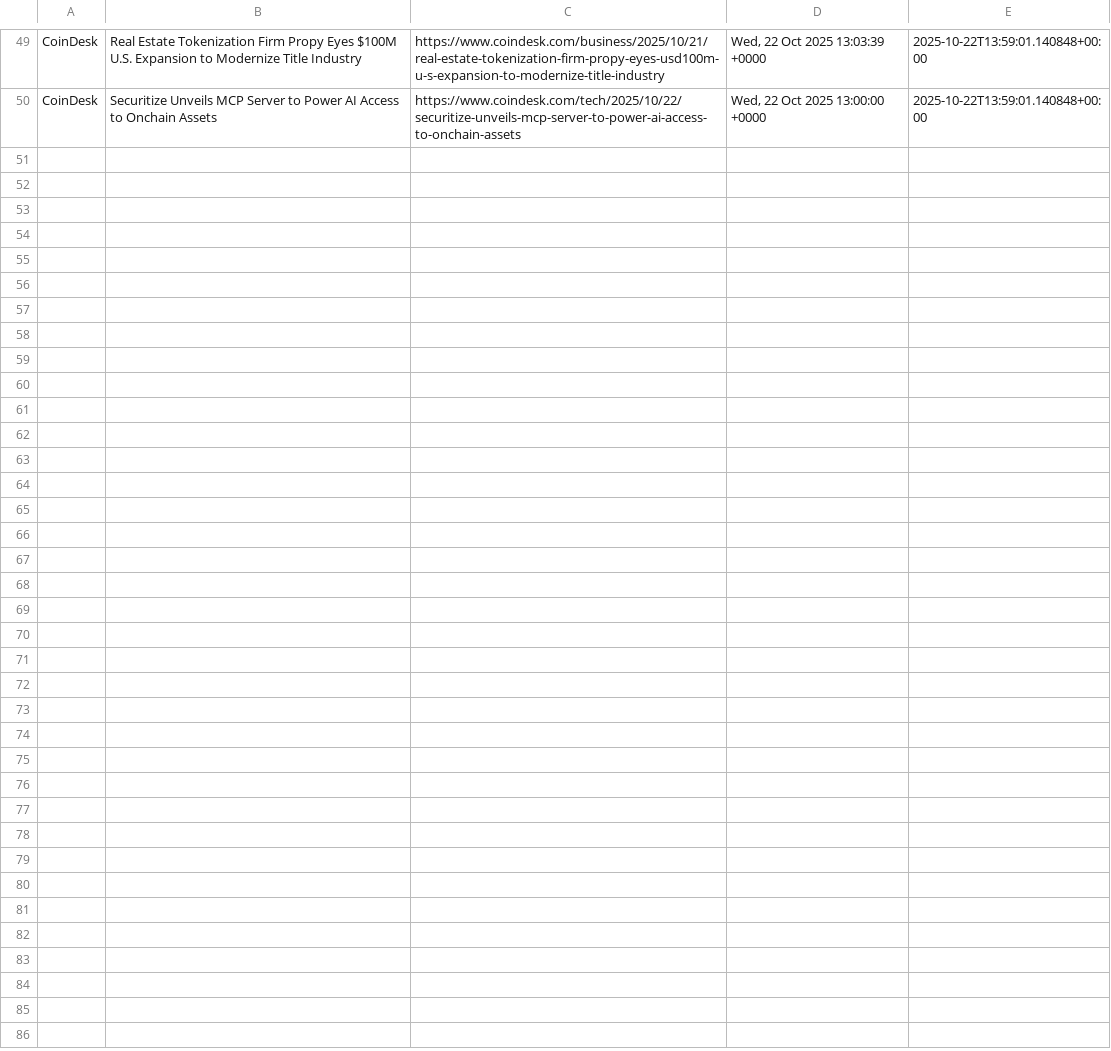
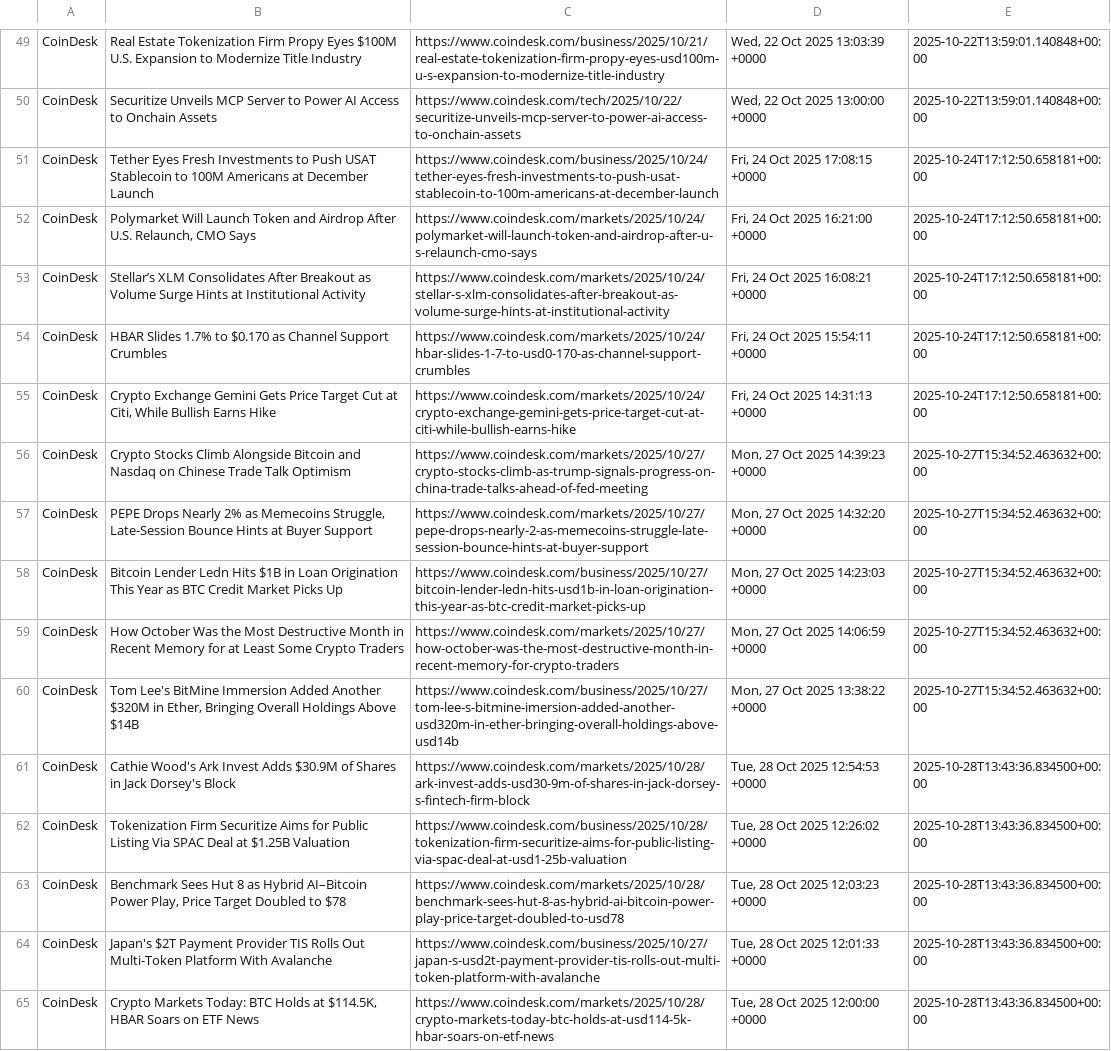
Before and after one commit to marianocho/bitcoinAI, a CSV file: data/news_raw.csv, drawn as a sheet; only a part is shown, gaps mark what is left out; the diff names each change by its address in the sheet, - before the commit and + after, or states it on an @@ line.

```diff
--- a/data/news_raw.csv
+++ b/data/news_raw.csv
+row 51: CoinDesk | Tether Eyes Fresh Investments to Push USAT Stablecoin to 100M Americans at December Launch | https://www.coindesk.com/business/2025/10/24/tether-eyes-fresh-investments-to-push-usat-stablecoin-to-100m-americans-at-december-launch | Fri, 24 Oct 2025 17:08:15 +0000 | 2025-10-24T17:12:50.658181+00:00
+row 52: CoinDesk | Polymarket Will Launch Token and Airdrop After U.S. Relaunch, CMO Says | https://www.coindesk.com/markets/2025/10/24/polymarket-will-launch-token-and-airdrop-after-u-s-relaunch-cmo-says | Fri, 24 Oct 2025 16:21:00 +0000 | 2025-10-24T17:12:50.658181+00:00
+row 53: CoinDesk | Stellar’s XLM Consolidates After Breakout as Volume Surge Hints at Institutional Activity | https://www.coindesk.com/markets/2025/10/24/stellar-s-xlm-consolidates-after-breakout-as-volume-surge-hints-at-institutional-activity | Fri, 24 Oct 2025 16:08:21 +0000 | 2025-10-24T17:12:50.658181+00:00
+row 54: CoinDesk | HBAR Slides 1.7% to $0.170 as Channel Support Crumbles | https://www.coindesk.com/markets/2025/10/24/hbar-slides-1-7-to-usd0-170-as-channel-support-crumbles | Fri, 24 Oct 2025 15:54:11 +0000 | 2025-10-24T17:12:50.658181+00:00
+row 55: CoinDesk | Crypto Exchange Gemini Gets Price Target Cut at Citi, While Bullish Earns Hike | https://www.coindesk.com/markets/2025/10/24/crypto-exchange-gemini-gets-price-target-cut-at-citi-while-bullish-earns-hike | Fri, 24 Oct 2025 14:31:13 +0000 | 2025-10-24T17:12:50.658181+00:00
+row 56: CoinDesk | Crypto Stocks Climb Alongside Bitcoin and Nasdaq on Chinese Trade Talk Optimism | https://www.coindesk.com/markets/2025/10/27/crypto-stocks-climb-as-trump-signals-progress-on-china-trade-talks-ahead-of-fed-meeting | Mon, 27 Oct 2025 14:39:23 +0000 | 2025-10-27T15:34:52.463632+00:00
+row 57: CoinDesk | PEPE Drops Nearly 2% as Memecoins Struggle, Late-Session Bounce Hints at Buyer Support | https://www.coindesk.com/markets/2025/10/27/pepe-drops-nearly-2-as-memecoins-struggle-late-session-bounce-hints-at-buyer-support | Mon, 27 Oct 2025 14:32:20 +0000 | 2025-10-27T15:34:52.463632+00:00
+row 58: CoinDesk | Bitcoin Lender Ledn Hits $1B in Loan Origination This Year as BTC Credit Market Picks Up | https://www.coindesk.com/business/2025/10/27/bitcoin-lender-ledn-hits-usd1b-in-loan-origination-this-year-as-btc-credit-market-picks-up | Mon, 27 Oct 2025 14:23:03 +0000 | 2025-10-27T15:34:52.463632+00:00
+row 59: CoinDesk | How October Was the Most Destructive Month in Recent Memory for at Least Some Crypto Traders | https://www.coindesk.com/markets/2025/10/27/how-october-was-the-most-destructive-month-in-recent-memory-for-crypto-traders | Mon, 27 Oct 2025 14:06:59 +0000 | 2025-10-27T15:34:52.463632+00:00
+row 60: CoinDesk | Tom Lee's BitMine Immersion Added Another $320M in Ether, Bringing Overall Holdings Above $14B | https://www.coindesk.com/business/2025/10/27/tom-lee-s-bitmine-imersion-added-another-usd320m-in-ether-bringing-overall-holdings-above-usd14b | Mon, 27 Oct 2025 13:38:22 +0000 | 2025-10-27T15:34:52.463632+00:00
+row 61: CoinDesk | Cathie Wood's Ark Invest Adds $30.9M of Shares in Jack Dorsey's Block | https://www.coindesk.com/markets/2025/10/28/ark-invest-adds-usd30-9m-of-shares-in-jack-dorsey-s-fintech-firm-block | Tue, 28 Oct 2025 12:54:53 +0000 | 2025-10-28T13:43:36.834500+00:00
+row 62: CoinDesk | Tokenization Firm Securitize Aims for Public Listing Via SPAC Deal at $1.25B Valuation | https://www.coindesk.com/business/2025/10/28/tokenization-firm-securitize-aims-for-public-listing-via-spac-deal-at-usd1-25b-valuation | Tue, 28 Oct 2025 12:26:02 +0000 | 2025-10-28T13:43:36.834500+00:00
+row 63: CoinDesk | Benchmark Sees Hut 8 as Hybrid AI–Bitcoin Power Play, Price Target Doubled to $78 | https://www.coindesk.com/markets/2025/10/28/benchmark-sees-hut-8-as-hybrid-ai-bitcoin-power-play-price-target-doubled-to-usd78 | Tue, 28 Oct 2025 12:03:23 +0000 | 2025-10-28T13:43:36.834500+00:00
+row 64: CoinDesk | Japan's $2T Payment Provider TIS Rolls Out Multi-Token Platform With Avalanche | https://www.coindesk.com/business/2025/10/27/japan-s-usd2t-payment-provider-tis-rolls-out-multi-token-platform-with-avalanche | Tue, 28 Oct 2025 12:01:33 +0000 | 2025-10-28T13:43:36.834500+00:00
+row 65: CoinDesk | Crypto Markets Today: BTC Holds at $114.5K, HBAR Soars on ETF News | https://www.coindesk.com/markets/2025/10/28/crypto-markets-today-btc-holds-at-usd114-5k-hbar-soars-on-etf-news | Tue, 28 Oct 2025 12:00:00 +0000 | 2025-10-28T13:43:36.834500+00:00
```
Also changed, not shown: data/market_prices.csv.
